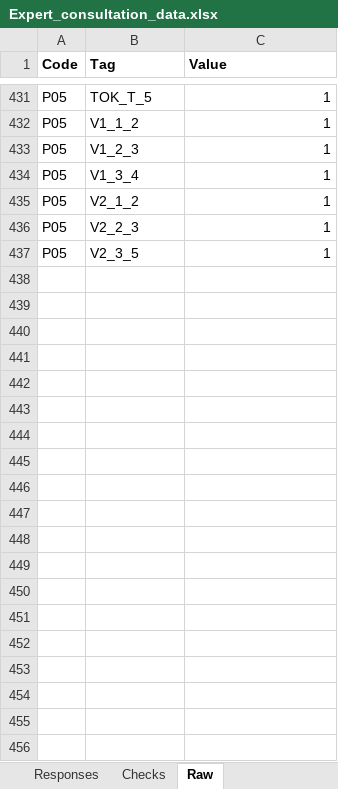
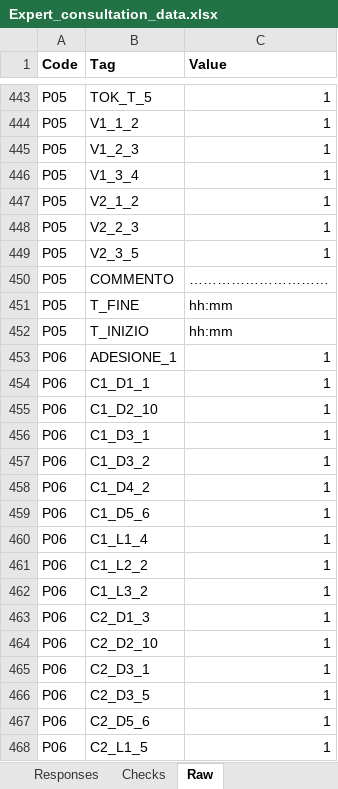
Before and after one commit to fnuni/2026anor, an Excel workbook: expert_consultation/Expert_consultation_data.xlsx, sheet Raw, drawn as a sheet; only a part is shown, gaps mark what is left out; values as stored, in another font and other column widths than the file's, no borders; the diff covers the shown part only; the diff names each change by its address in the sheet, - before the commit and + after, or states it on an @@ line.

Commit message:
Release d: complete expert walkthrough package

```diff
--- a/expert_consultation/Expert_consultation_data.xlsx (sheet Raw)
+++ b/expert_consultation/Expert_consultation_data.xlsx (sheet Raw)
+row 450: P05 | COMMENTO | …………………………
+row 451: P05 | T_FINE | hh:mm
+row 452: P05 | T_INIZIO | hh:mm
+row 453: P06 | ADESIONE_1 | 1
+row 454: P06 | C1_D1_1 | 1
+row 455: P06 | C1_D2_10 | 1
+row 456: P06 | C1_D3_1 | 1
+row 457: P06 | C1_D3_2 | 1
+row 458: P06 | C1_D4_2 | 1
+row 459: P06 | C1_D5_6 | 1
+row 460: P06 | C1_L1_4 | 1
+row 461: P06 | C1_L2_2 | 1
+row 462: P06 | C1_L3_2 | 1
+row 463: P06 | C2_D1_3 | 1
+row 464: P06 | C2_D2_10 | 1
+row 465: P06 | C2_D3_1 | 1
+row 466: P06 | C2_D3_5 | 1
+row 467: P06 | C2_D5_6 | 1
+row 468: P06 | C2_L1_5 | 1
```
Also changed, not shown: 461 added rows elsewhere in this sheet, sheet Checks, sheet Responses, sheet Data, sheet Legend, 17 other files.
